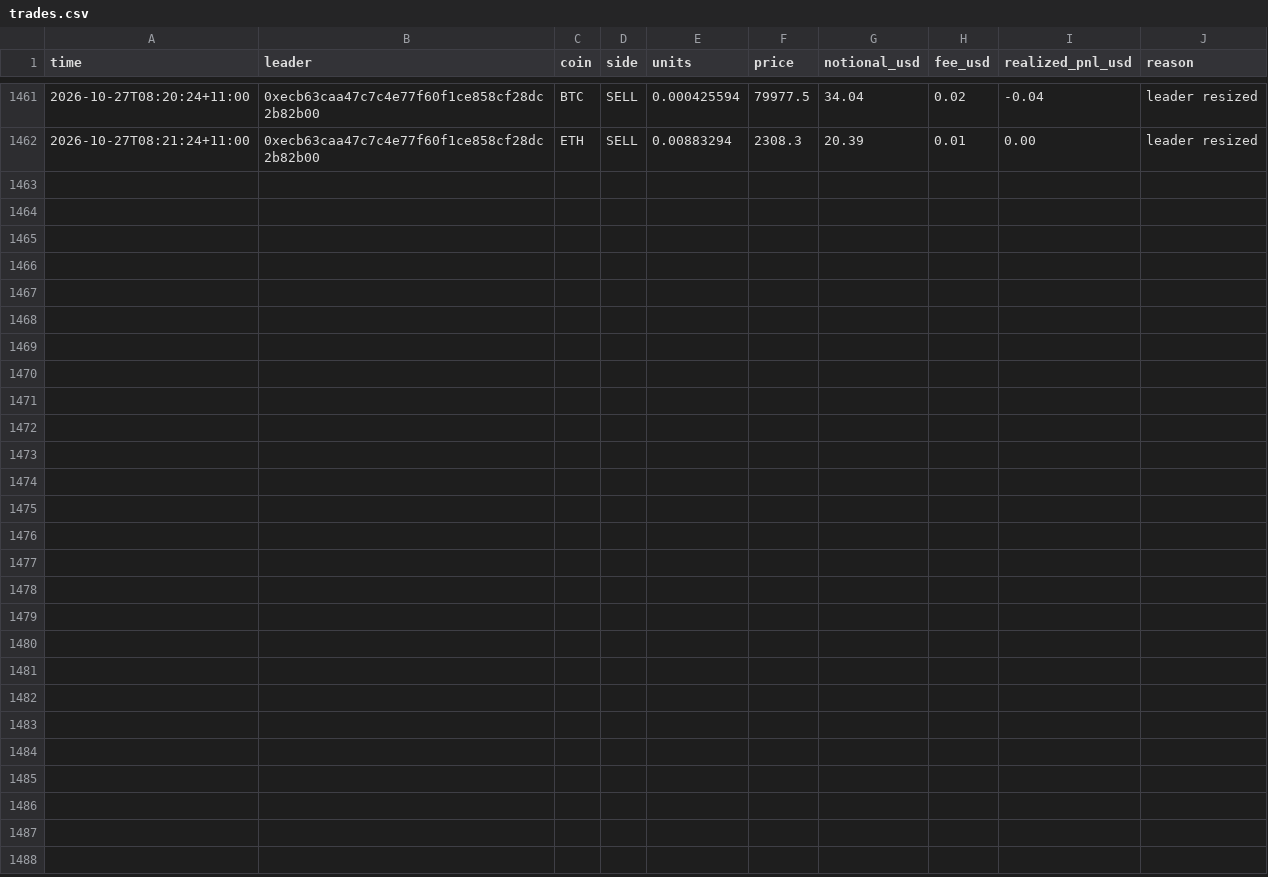
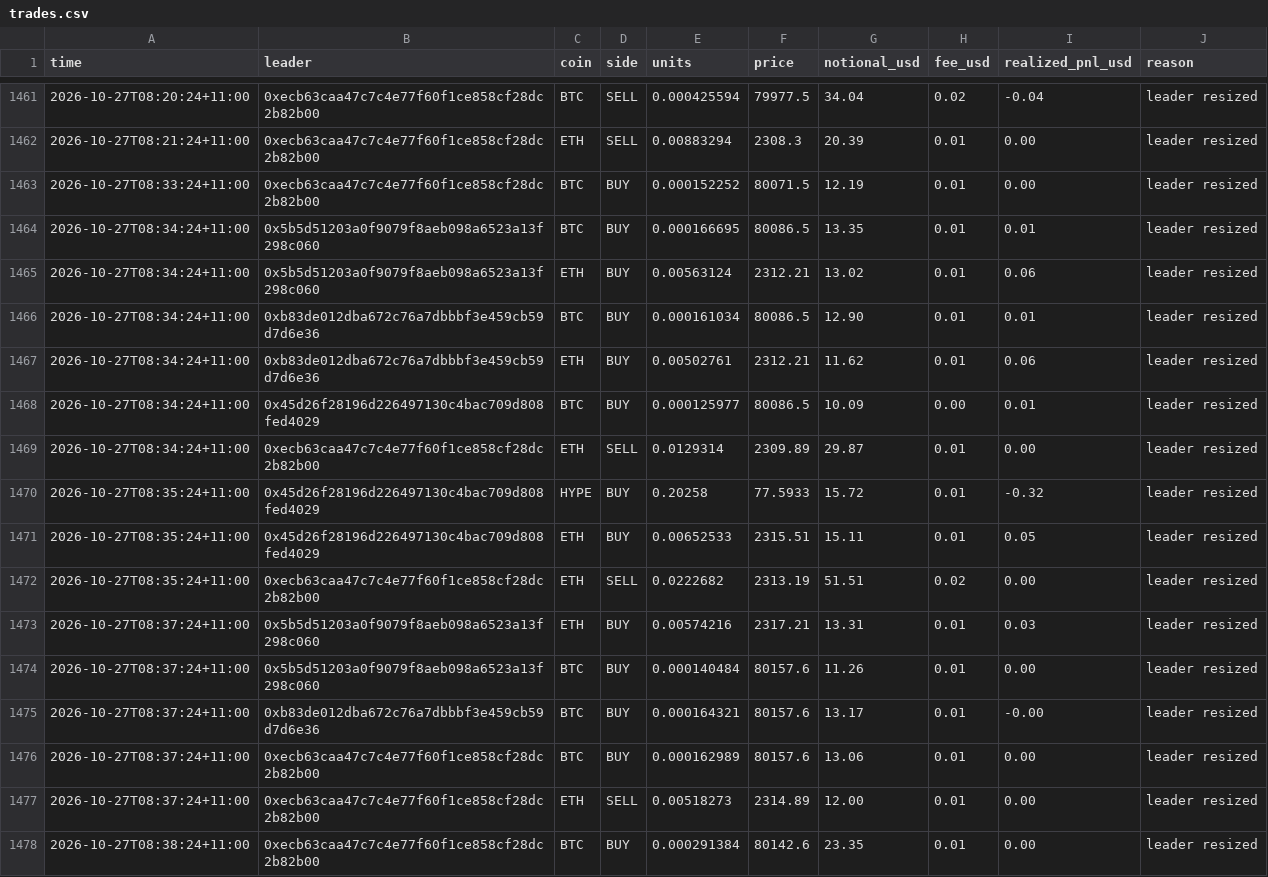
Before and after one commit to cosmick07/invo-copybot, a CSV file: data/trades.csv, drawn as a sheet; only a part is shown, gaps mark what is left out.

```diff
--- a/data/trades.csv
+++ b/data/trades.csv
@@ -1462 +1462,17 @@ time,leader,coin,side,units,price,notional_usd,fee_usd,realized_pnl_usd,reason
 2026-10-27T08:21:24+11:00,0xecb63caa47c7c4e77f60f1ce858cf28dc2b82b00,ETH,SELL,0.00883294,2308.3,20.39,0.01,0.00,leader resized
+2026-10-27T08:33:24+11:00,0xecb63caa47c7c4e77f60f1ce858cf28dc2b82b00,BTC,BUY,0.000152252,80071.5,12.19,0.01,0.00,leader resized
+2026-10-27T08:34:24+11:00,0x5b5d51203a0f9079f8aeb098a6523a13f298c060,BTC,BUY,0.000166695,80086.5,13.35,0.01,0.01,leader resized
+2026-10-27T08:34:24+11:00,0x5b5d51203a0f9079f8aeb098a6523a13f298c060,ETH,BUY,0.00563124,2312.21,13.02,0.01,0.06,leader resized
+2026-10-27T08:34:24+11:00,0xb83de012dba672c76a7dbbbf3e459cb59d7d6e36,BTC,BUY,0.000161034,80086.5,12.90,0.01,0.01,leader resized
+2026-10-27T08:34:24+11:00,0xb83de012dba672c76a7dbbbf3e459cb59d7d6e36,ETH,BUY,0.00502761,2312.21,11.62,0.01,0.06,leader resized
+2026-10-27T08:34:24+11:00,0x45d26f28196d226497130c4bac709d808fed4029,BTC,BUY,0.000125977,80086.5,10.09,0.00,0.01,leader resized
+2026-10-27T08:34:24+11:00,0xecb63caa47c7c4e77f60f1ce858cf28dc2b82b00,ETH,SELL,0.0129314,2309.89,29.87,0.01,0.00,leader resized
+2026-10-27T08:35:24+11:00,0x45d26f28196d226497130c4bac709d808fed4029,HYPE,BUY,0.20258,77.5933,15.72,0.01,-0.32,leader resized
+2026-10-27T08:35:24+11:00,0x45d26f28196d226497130c4bac709d808fed4029,ETH,BUY,0.00652533,2315.51,15.11,0.01,0.05,leader resized
+2026-10-27T08:35:24+11:00,0xecb63caa47c7c4e77f60f1ce858cf28dc2b82b00,ETH,SELL,0.0222682,2313.19,51.51,0.02,0.00,leader resized
+2026-10-27T08:37:24+11:00,0x5b5d51203a0f9079f8aeb098a6523a13f298c060,ETH,BUY,0.00574216,2317.21,13.31,0.01,0.03,leader resized
+2026-10-27T08:37:24+11:00,0x5b5d51203a0f9079f8aeb098a6523a13f298c060,BTC,BUY,0.000140484,80157.6,11.26,0.01,0.00,leader resized
+2026-10-27T08:37:24+11:00,0xb83de012dba672c76a7dbbbf3e459cb59d7d6e36,BTC,BUY,0.000164321,80157.6,13.17,0.01,-0.00,leader resized
+2026-10-27T08:37:24+11:00,0xecb63caa47c7c4e77f60f1ce858cf28dc2b82b00,BTC,BUY,0.000162989,80157.6,13.06,0.01,0.00,leader resized
+2026-10-27T08:37:24+11:00,0xecb63caa47c7c4e77f60f1ce858cf28dc2b82b00,ETH,SELL,0.00518273,2314.89,12.00,0.01,0.00,leader resized
+2026-10-27T08:38:24+11:00,0xecb63caa47c7c4e77f60f1ce858cf28dc2b82b00,BTC,BUY,0.000291384,80142.6,23.35,0.01,0.00,leader resized
```
Also changed, not shown: data/equity.csv, 3 other files.
